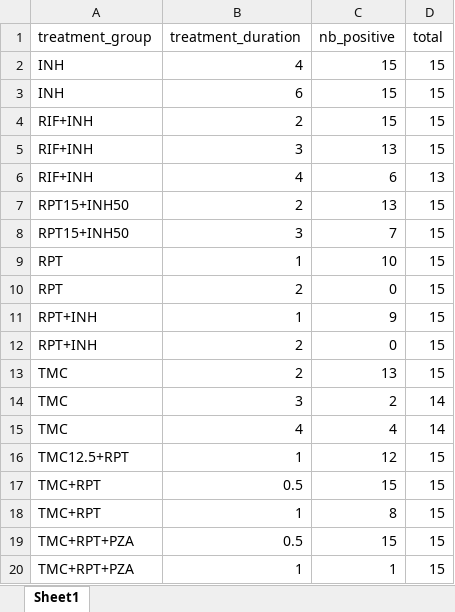
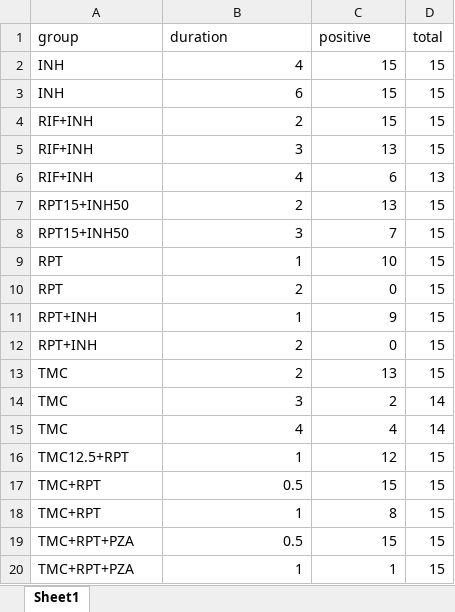
Before and after one commit to choisy/tb_prophylaxis, an Excel workbook: table 2 Zhang et al 2011.xlsx, sheet Sheet1, drawn as a sheet; values as stored, in another font and other column widths than the file's, no borders; removed rows and columns are numbered as before the commit, all else as after; the diff names each change by its address in the sheet, - before the commit and + after, or states it on an @@ line.

Commit message:
Renaming variables

```diff
--- a/table 2 Zhang et al 2011.xlsx (sheet Sheet1)
+++ b/table 2 Zhang et al 2011.xlsx (sheet Sheet1)
-row 1: treatment_group | treatment_duration | nb_positive | total
+row 1: group | duration | positive | total
```
